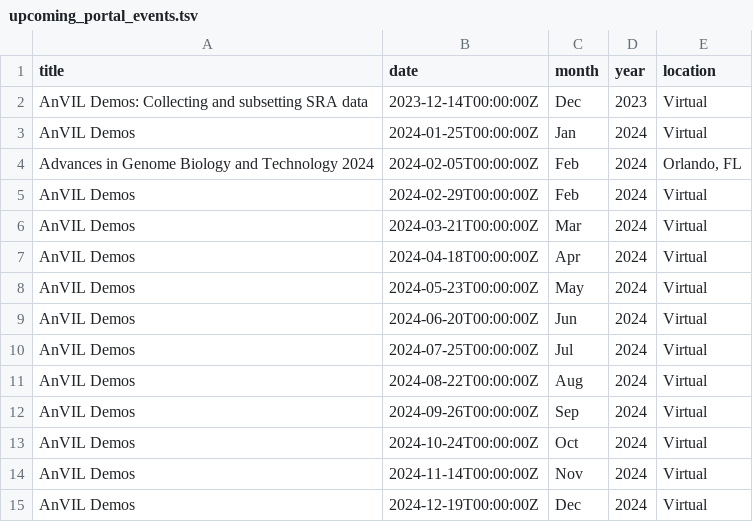
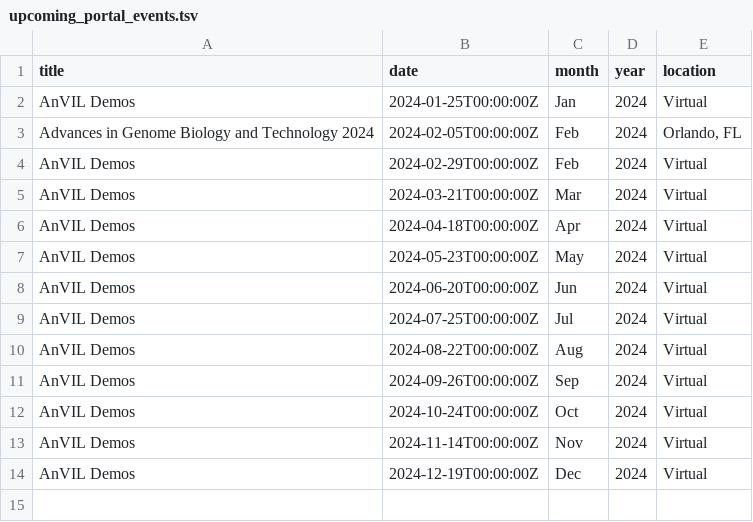
Before and after one commit to fhdsl/AnVIL_Outreach_Dashboard, a TSV file: resources/upcoming_portal_events.tsv, drawn as a sheet.

Commit message:
Add events file

```diff
--- a/resources/upcoming_portal_events.tsv
+++ b/resources/upcoming_portal_events.tsv
@@ -1,3 +1,2 @@
 title	date	month	year	location
-AnVIL Demos: Collecting and subsetting SRA data	2023-12-14T00:00:00Z	Dec	2023	Virtual
 AnVIL Demos	2024-01-25T00:00:00Z	Jan	2024	Virtual
```
